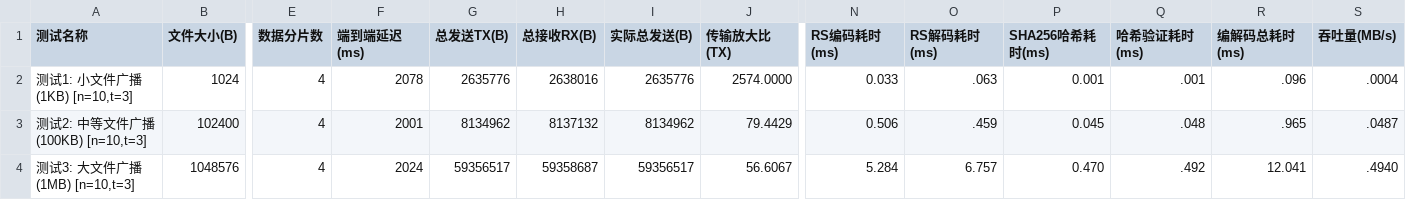
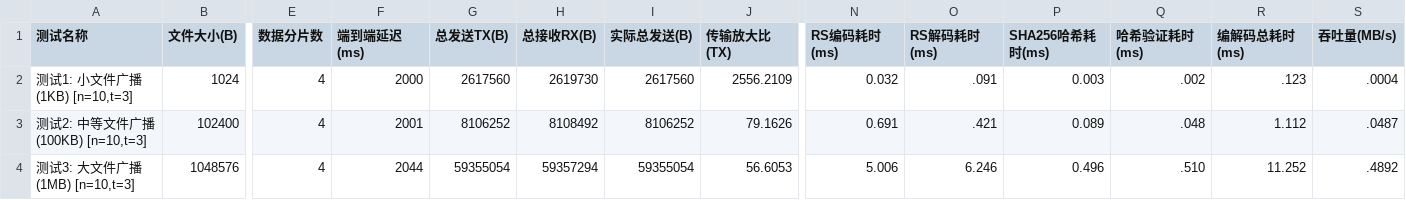
Before and after one commit to sway-wzc/bishe, a CSV file: csv/fix_overhead_summary_n10.csv, drawn as a sheet; only a part is shown, gaps mark what is left out; the diff covers the shown part only; the diff names each change by its address in the sheet, - before the commit and + after, or states it on an @@ line.

```diff
--- a/csv/fix_overhead_summary_n10.csv
+++ b/csv/fix_overhead_summary_n10.csv
-F2 (端到端延迟(ms)): 2078
+F2 (端到端延迟(ms)): 2000
-G2 (总发送TX(B)): 2635776
+G2 (总发送TX(B)): 2617560
-H2 (总接收RX(B)): 2638016
+H2 (总接收RX(B)): 2619730
-I2 (实际总发送(B)): 2635776
+I2 (实际总发送(B)): 2617560
-J2 (传输放大比(TX)): 2574.0000
+J2 (传输放大比(TX)): 2556.2109
-N2 (RS编码耗时(ms)): 0.033
+N2 (RS编码耗时(ms)): 0.032
-O2 (RS解码耗时(ms)): .063
+O2 (RS解码耗时(ms)): .091
-P2 (SHA256哈希耗时(ms)): 0.001
+P2 (SHA256哈希耗时(ms)): 0.003
-Q2 (哈希验证耗时(ms)): .001
+Q2 (哈希验证耗时(ms)): .002
-R2 (编解码总耗时(ms)): .096
+R2 (编解码总耗时(ms)): .123
-G3 (总发送TX(B)): 8134962
+G3 (总发送TX(B)): 8106252
-H3 (总接收RX(B)): 8137132
+H3 (总接收RX(B)): 8108492
-I3 (实际总发送(B)): 8134962
+I3 (实际总发送(B)): 8106252
-J3 (传输放大比(TX)): 79.4429
+J3 (传输放大比(TX)): 79.1626
-N3 (RS编码耗时(ms)): 0.506
+N3 (RS编码耗时(ms)): 0.691
-O3 (RS解码耗时(ms)): .459
+O3 (RS解码耗时(ms)): .421
-P3 (SHA256哈希耗时(ms)): 0.045
+P3 (SHA256哈希耗时(ms)): 0.089
-R3 (编解码总耗时(ms)): .965
+R3 (编解码总耗时(ms)): 1.112
-F4 (端到端延迟(ms)): 2024
+F4 (端到端延迟(ms)): 2044
-G4 (总发送TX(B)): 59356517
+G4 (总发送TX(B)): 59355054
-H4 (总接收RX(B)): 59358687
+H4 (总接收RX(B)): 59357294
-I4 (实际总发送(B)): 59356517
+I4 (实际总发送(B)): 59355054
-J4 (传输放大比(TX)): 56.6067
+J4 (传输放大比(TX)): 56.6053
-N4 (RS编码耗时(ms)): 5.284
+N4 (RS编码耗时(ms)): 5.006
-O4 (RS解码耗时(ms)): 6.757
+O4 (RS解码耗时(ms)): 6.246
-P4 (SHA256哈希耗时(ms)): 0.470
+P4 (SHA256哈希耗时(ms)): 0.496
-Q4 (哈希验证耗时(ms)): .492
+Q4 (哈希验证耗时(ms)): .510
-R4 (编解码总耗时(ms)): 12.041
+R4 (编解码总耗时(ms)): 11.252
-S4 (吞吐量(MB/s)): .4940
+S4 (吞吐量(MB/s)): .4892
```
Also changed, not shown: 103 edited cells elsewhere in this file, csv/fix_overhead_summary_n13.csv, csv/fix_overhead_summary_n7.csv.
